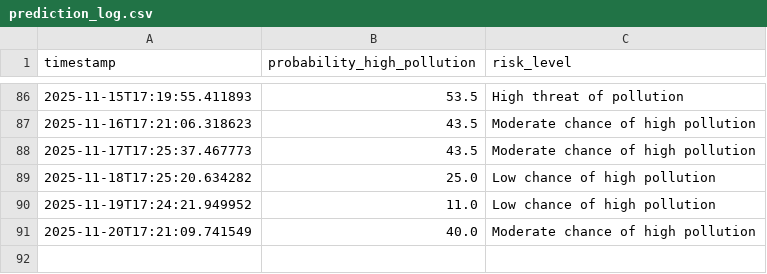
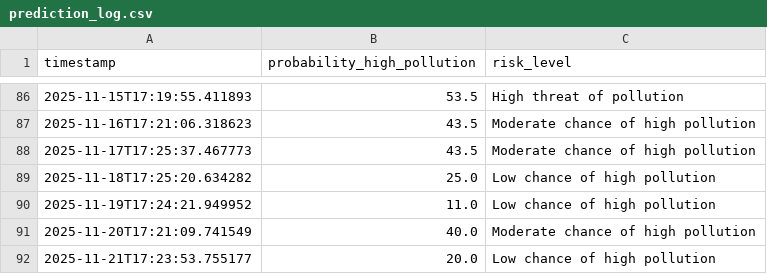
Before and after one commit to kszajner/GDAIR, a CSV file: prediction_log.csv, drawn as a sheet; only a part is shown, gaps mark what is left out.

```diff
--- a/prediction_log.csv
+++ b/prediction_log.csv
@@ -91 +91,2 @@ timestamp,probability_high_pollution,risk_level
 2025-11-20T17:21:09.741549,40.0,Moderate chance of high pollution
+2025-11-21T17:23:53.755177,20.0,Low chance of high pollution
```
